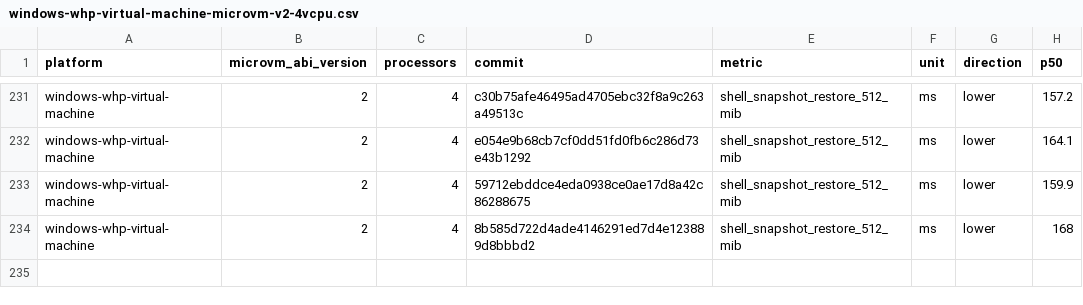
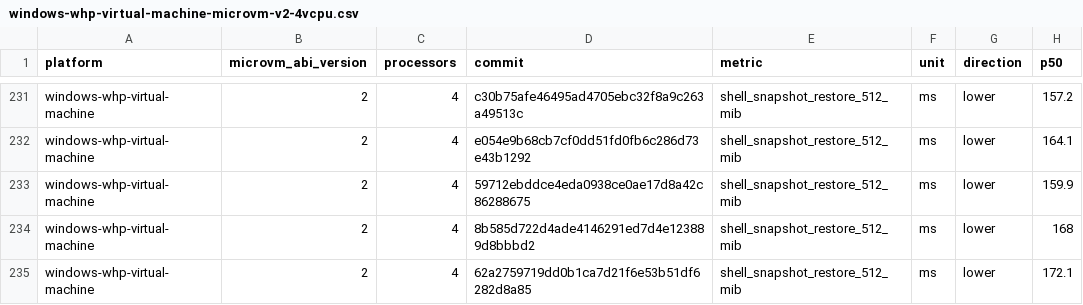
Before and after one commit to 56steve/nvx, a CSV file: data/windows-whp-virtual-machine-microvm-v2-4vcpu.csv, drawn as a sheet; only a part is shown, gaps mark what is left out.

```diff
--- a/data/windows-whp-virtual-machine-microvm-v2-4vcpu.csv
+++ b/data/windows-whp-virtual-machine-microvm-v2-4vcpu.csv
@@ -234 +234,2 @@ windows-whp-virtual-machine,2,4,59712ebddce4eda0938ce0ae17d8a42c86288675,shell_s
 windows-whp-virtual-machine,2,4,8b585d722d4ade4146291ed7d4e123889d8bbbd2,shell_snapshot_restore_512_mib,ms,lower,168
+windows-whp-virtual-machine,2,4,62a2759719dd0b1ca7d21f6e53b51df6282d8a85,shell_snapshot_restore_512_mib,ms,lower,172.1
```
Also changed, not shown: data/linux-kvm-virtual-machine-microvm-v2-1vcpu.csv, data/linux-mshv-virtual-machine-microvm-v2-1vcpu.csv, 9 other files.
